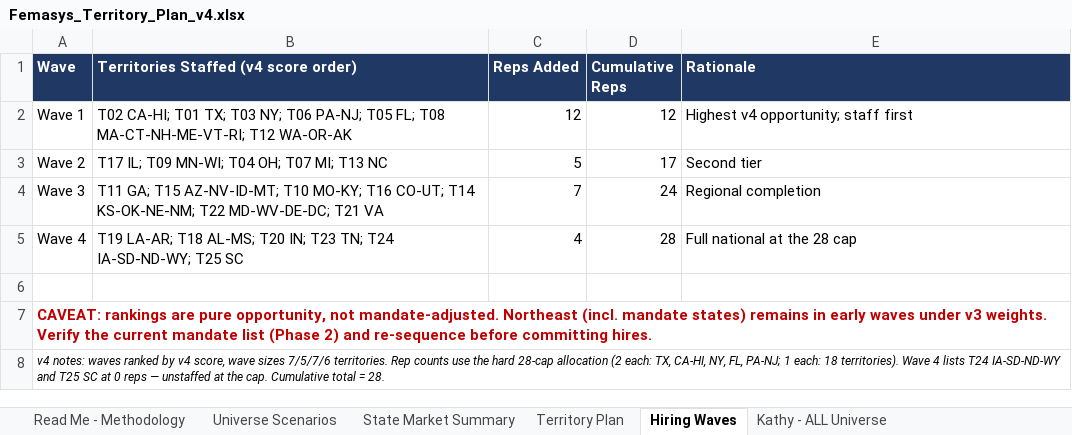
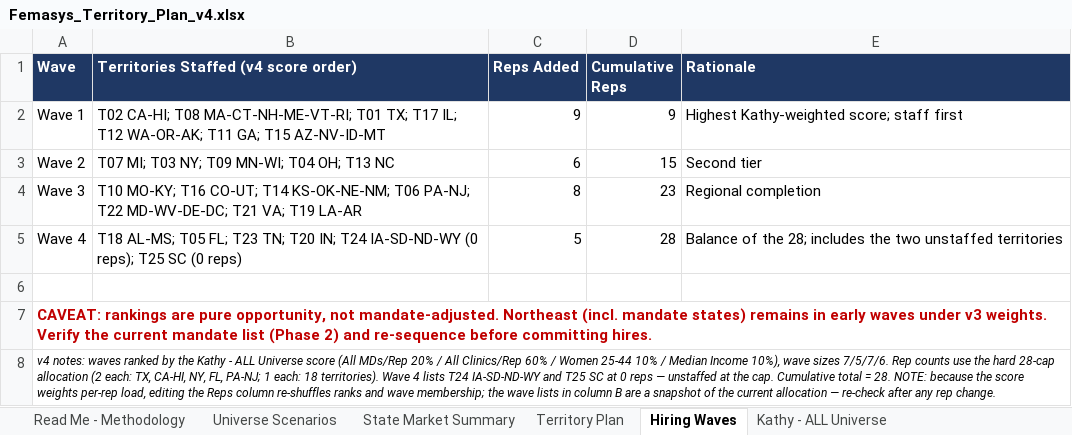
Before and after one commit to rajivkothari/BEMI-website-enrichment, an Excel workbook: docs/deliverables/Femasys_Territory_Plan_v4.xlsx, sheet Hiring Waves, drawn as a sheet; values as stored, in another font and other column widths than the file's, no borders; the diff names each change by its address in the sheet, - before the commit and + after, or states it on an @@ line.

```diff
--- a/docs/deliverables/Femasys_Territory_Plan_v4.xlsx (sheet Hiring Waves)
+++ b/docs/deliverables/Femasys_Territory_Plan_v4.xlsx (sheet Hiring Waves)
-B2: T02 CA-HI; T01 TX; T03 NY; T06 PA-NJ; T05 FL; T08 MA-CT-NH-ME-VT-RI; T12 WA-OR-AK
+B2: T02 CA-HI; T08 MA-CT-NH-ME-VT-RI; T01 TX; T17 IL; T12 WA-OR-AK; T11 GA; T15 AZ-NV-ID-MT
-C2 (Reps Added): 12
+C2 (Reps Added): 9
-D2 (Cumulative Reps): 12
+D2 (Cumulative Reps): 9
-E2 (Rationale): Highest v4 opportunity; staff first
+E2 (Rationale): Highest Kathy-weighted score; staff first
-B3: T17 IL; T09 MN-WI; T04 OH; T07 MI; T13 NC
+B3: T07 MI; T03 NY; T09 MN-WI; T04 OH; T13 NC
-C3 (Reps Added): 5
+C3 (Reps Added): 6
-D3 (Cumulative Reps): 17
+D3 (Cumulative Reps): 15
-B4: T11 GA; T15 AZ-NV-ID-MT; T10 MO-KY; T16 CO-UT; T14 KS-OK-NE-NM; T22 MD-WV-DE-DC; T21 VA
+B4: T10 MO-KY; T16 CO-UT; T14 KS-OK-NE-NM; T06 PA-NJ; T22 MD-WV-DE-DC; T21 VA; T19 LA-AR
-C4 (Reps Added): 7
+C4 (Reps Added): 8
-D4 (Cumulative Reps): 24
+D4 (Cumulative Reps): 23
-B5: T19 LA-AR; T18 AL-MS; T20 IN; T23 TN; T24 IA-SD-ND-WY; T25 SC
+B5: T18 AL-MS; T05 FL; T23 TN; T20 IN; T24 IA-SD-ND-WY (0 reps); T25 SC (0 reps)
-C5 (Reps Added): 4
+C5 (Reps Added): 5
-E5 (Rationale): Full national at the 28 cap
+E5 (Rationale): Balance of the 28; includes the two unstaffed territories
-A8 (Wave): …ranked by v4 score, wave sizes 7/5/7/6 territories. Rep counts use the hard 28-cap allocation (2 each: TX, CA-HI, NY, FL, PA-NJ; 1 each: 18 territories). Wave 4 lists T24 IA-SD-ND-WY and T25 SC at 0 reps — unstaffed at the cap. Cumulative total = 28.
+A8 (Wave): …ranked by the Kathy - ALL Universe score (All MDs/Rep 20% / All Clinics/Rep 60% / Women 25-44 10% / Median Income 10%), wave sizes 7/5/7/6. Rep counts use the hard 28-cap allocation (2 each: TX, CA-HI, NY, FL, PA-NJ; 1 each: 18 territories). Wave 4 lists T24 IA-SD-ND-WY and T25 SC at 0 reps — unstaffed at the cap. Cumulative total = 28. NOTE: because the score weights per-rep load, editing the Reps column re-shuffles ranks and wave membership; the wave lists in column B are a snapshot of the current allocation — re-check after any rep change.
```
Also changed, not shown: sheet Territory Plan, sheet Kathy - ALL Universe, sheet Read Me - Methodology, formulas that keep their value.
